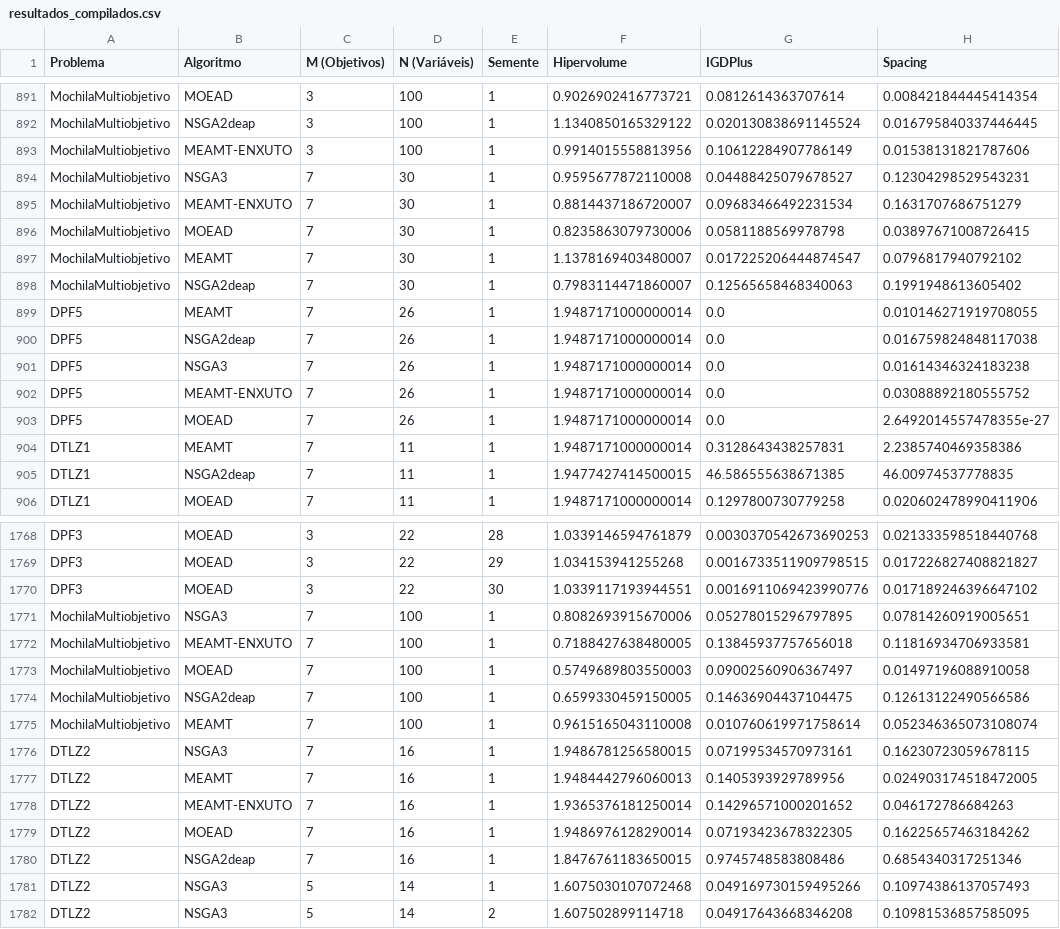
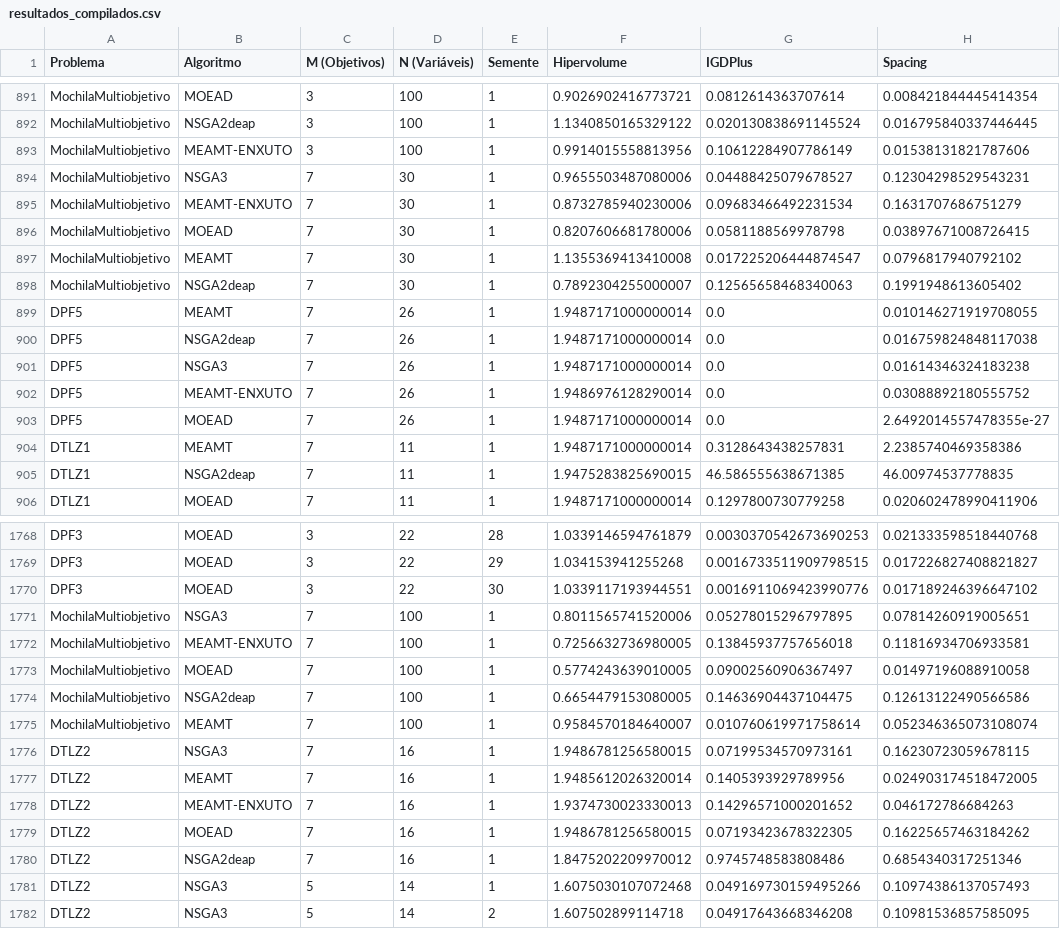
Before and after one commit to LeAresC/MEAMT_Comparision, a CSV file: resultados_compilados.csv, drawn as a sheet; only a part is shown, gaps mark what is left out; the diff covers the shown part only; the diff names each change by its address in the sheet, - before the commit and + after, or states it on an @@ line.

```diff
--- a/resultados_compilados.csv
+++ b/resultados_compilados.csv
-F894 (Hipervolume): 0.9595677872110008
+F894 (Hipervolume): 0.9655503487080006
-F895 (Hipervolume): 0.8814437186720007
+F895 (Hipervolume): 0.8732785940230006
-F896 (Hipervolume): 0.8235863079730006
+F896 (Hipervolume): 0.8207606681780006
-F897 (Hipervolume): 1.1378169403480007
+F897 (Hipervolume): 1.1355369413410008
-F898 (Hipervolume): 0.7983114471860007
+F898 (Hipervolume): 0.7892304255000007
-F902 (Hipervolume): 1.9487171000000014
+F902 (Hipervolume): 1.9486976128290014
-F905 (Hipervolume): 1.9477427414500015
+F905 (Hipervolume): 1.9475283825690015
-F1771 (Hipervolume): 0.8082693915670006
+F1771 (Hipervolume): 0.8011565741520006
-F1772 (Hipervolume): 0.7188427638480005
+F1772 (Hipervolume): 0.7256632736980005
-F1773 (Hipervolume): 0.5749689803550003
+F1773 (Hipervolume): 0.5774243639010005
-F1774 (Hipervolume): 0.6599330459150005
+F1774 (Hipervolume): 0.6654479153080005
-F1775 (Hipervolume): 0.9615165043110008
+F1775 (Hipervolume): 0.9584570184640007
-F1777 (Hipervolume): 1.9484442796060013
+F1777 (Hipervolume): 1.9485612026320014
-F1778 (Hipervolume): 1.9365376181250014
+F1778 (Hipervolume): 1.9374730023330013
-F1779 (Hipervolume): 1.9486976128290014
+F1779 (Hipervolume): 1.9486781256580015
-F1780 (Hipervolume): 1.8476761183650015
+F1780 (Hipervolume): 1.8475202209970012
```
Also changed, not shown: 30 edited cells elsewhere in this file, graficos/Tabela_DPF1_M7_N26.csv, graficos/Tabela_DPF2_M7_N26.csv, 10 other files.
